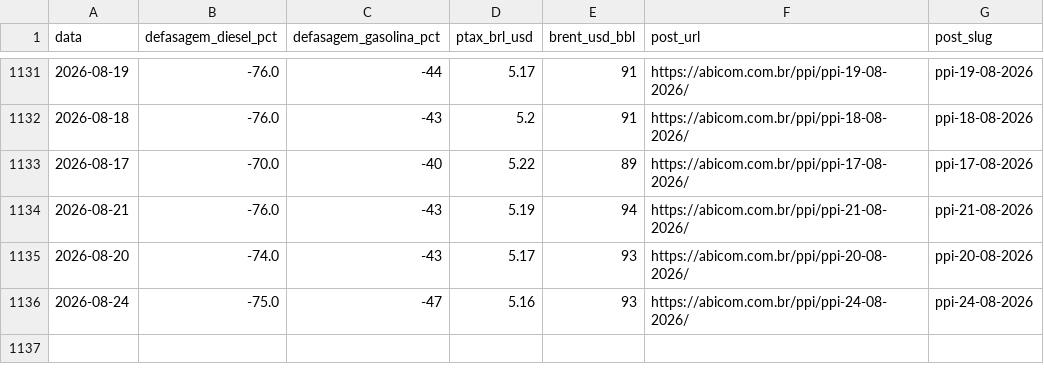
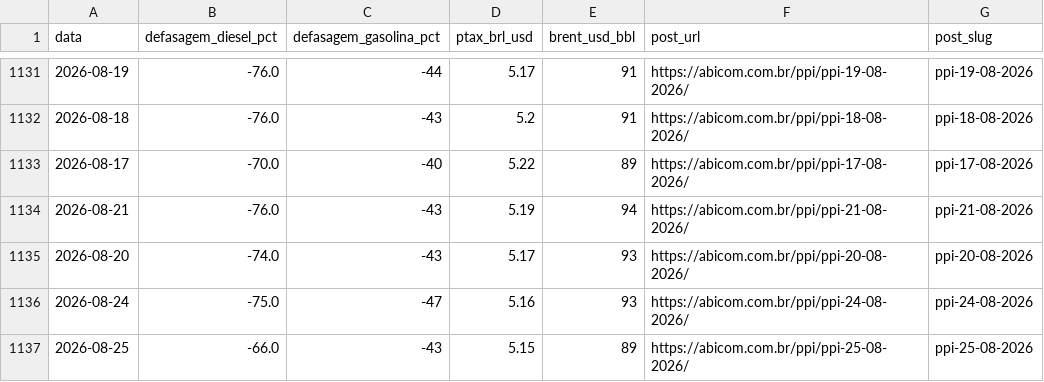
Before and after one commit to strongylis/sugar-intel, a CSV file: data/abicom_ppi.csv, drawn as a sheet; only a part is shown, gaps mark what is left out; the diff names each change by its address in the sheet, - before the commit and + after, or states it on an @@ line.

```diff
--- a/data/abicom_ppi.csv
+++ b/data/abicom_ppi.csv
+row 1137: 2026-08-25 | -66.0 | -43 | 5.15 | 89 | https://abicom.com.br/ppi/ppi-25-08-2026/ | ppi-25-08-2026
```
Also changed, not shown: data/basis_acucar.csv, data/finviz.csv, 13 other files.
